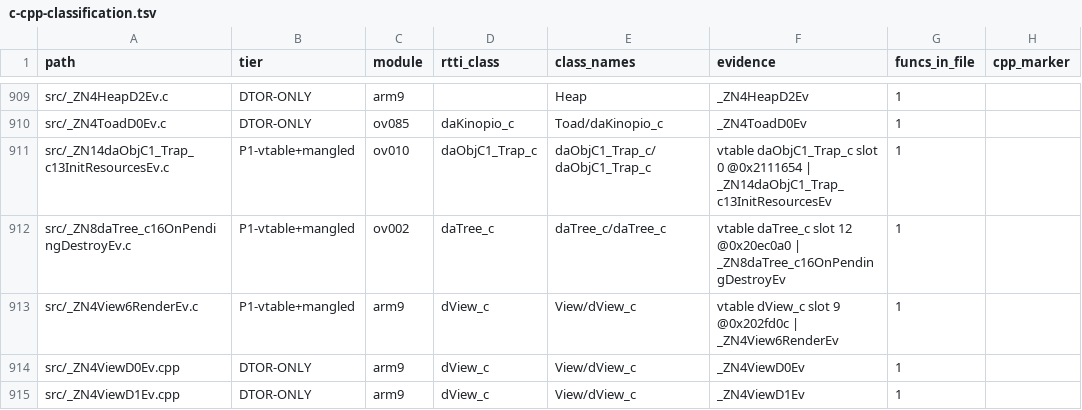
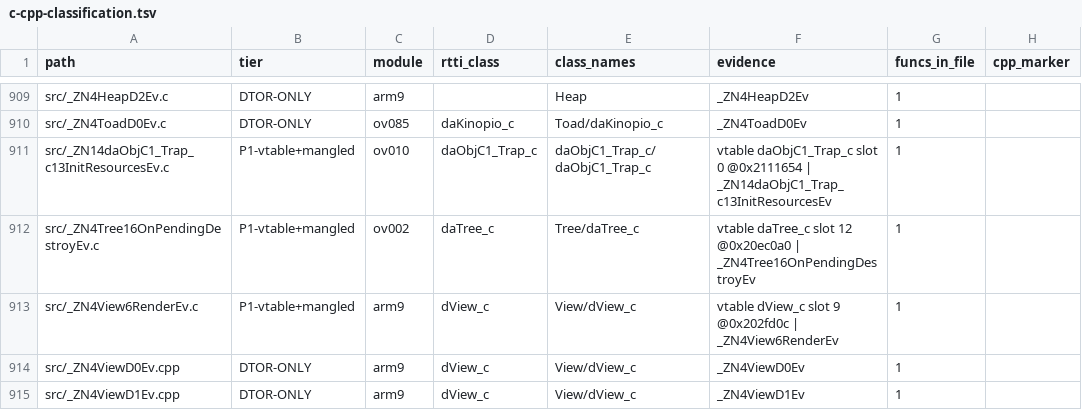
Before and after one commit to AdrianBros/sm64ds-decomp, a TSV file: notes/data/c-cpp-classification.tsv, drawn as a sheet; only a part is shown, gaps mark what is left out; the diff names each change by its address in the sheet, - before the commit and + after, or states it on an @@ line.

```diff
--- a/notes/data/c-cpp-classification.tsv
+++ b/notes/data/c-cpp-classification.tsv
-A912 (path): src/_ZN8daTree_c16OnPendingDestroyEv.c
+A912 (path): src/_ZN4Tree16OnPendingDestroyEv.c
-E912 (class_names): daTree_c/daTree_c
+E912 (class_names): Tree/daTree_c
-F912 (evidence): …@0x20ec0a0 | _ZN8daTree_c16OnPendingDestroyEv
+F912 (evidence): …@0x20ec0a0 | _ZN4Tree16OnPendingDestroyEv
```
Also changed, not shown: 5 other files.
